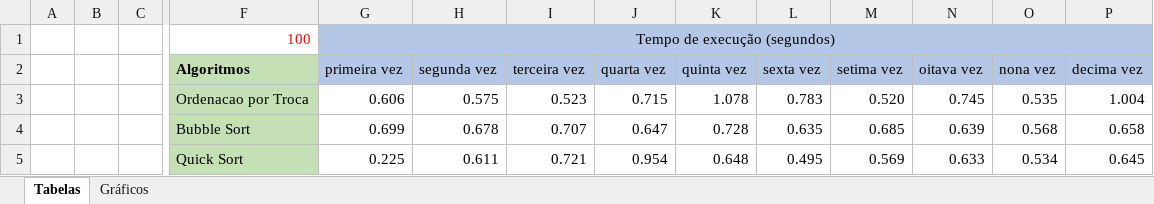
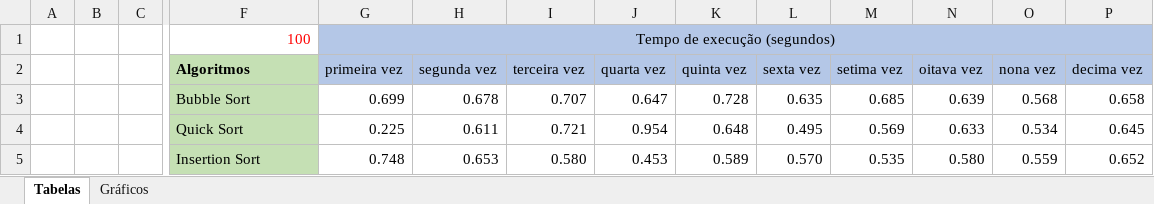
Before and after one commit to KaiqueAndeloci/APS-quarto-semestre, an Excel workbook: Gráficos_vetores.xlsx, sheet Tabelas, drawn as a sheet; only a part is shown, gaps mark what is left out; the shorter side is filled out with more unchanged rows; values as stored, in another font and other column widths than the file's, no borders; table styles not drawn; removed rows and columns are numbered as before the commit, all else as after; rows hold the shown columns only; the diff covers the shown part only; the diff names each change by its address in the sheet, - before the commit and + after, or states it on an @@ line.

```diff
--- a/Gráficos_vetores.xlsx (sheet Tabelas)
+++ b/Gráficos_vetores.xlsx (sheet Tabelas)
-row 3:  |  |  | Ordenacao por Troca | 0.606 | 0.575 | 0.523 | 0.715 | 1.078 | 0.783 | 0.520 | 0.745 | 0.535 | 1.004
```
Also changed, not shown: 1 added row, 25 removed rows and 1 edited cell elsewhere in this sheet, sheet Gráficos, charts or pictures, 1 other file.
